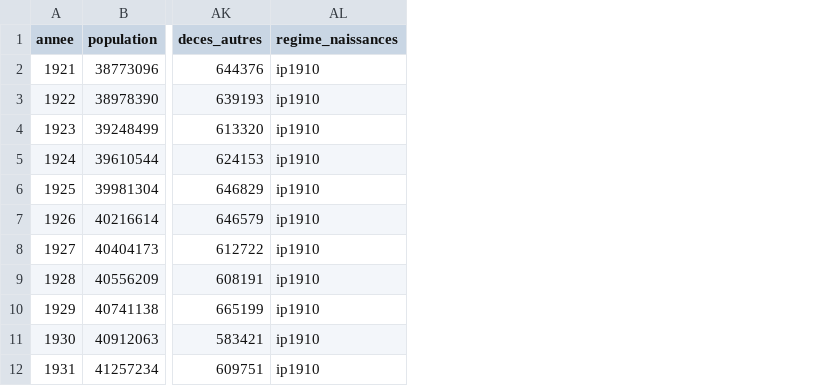
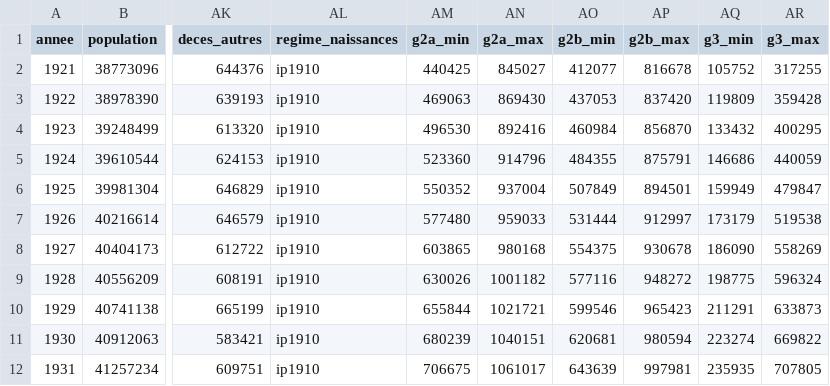
Before and after one commit to m4xim1nus/quiremplacequi, a CSV file: data/export/piscine.csv, drawn as a sheet; only a part is shown, gaps mark what is left out; the diff names each change by its address in the sheet, - before the commit and + after, or states it on an @@ line.

```diff
--- a/data/export/piscine.csv
+++ b/data/export/piscine.csv
+column AM (g2a_min), rows 2-12: 440425 | 469063 | 496530 | 523360 | 550352 | 577480 | 603865 | 630026 | 655844 | 680239 | 706675
+column AN (g2a_max), rows 2-12: 845027 | 869430 | 892416 | 914796 | 937004 | 959033 | 980168 | 1001182 | 1021721 | 1040151 | 1061017
+column AO (g2b_min), rows 2-12: 412077 | 437053 | 460984 | 484355 | 507849 | 531444 | 554375 | 577116 | 599546 | 620681 | 643639
+column AP (g2b_max), rows 2-12: 816678 | 837420 | 856870 | 875791 | 894501 | 912997 | 930678 | 948272 | 965423 | 980594 | 997981
+column AQ (g3_min), rows 2-12: 105752 | 119809 | 133432 | 146686 | 159949 | 173179 | 186090 | 198775 | 211291 | 223274 | 235935
+column AR (g3_max), rows 2-12: 317255 | 359428 | 400295 | 440059 | 479847 | 519538 | 558269 | 596324 | 633873 | 669822 | 707805
```
Also changed, not shown: 18 other files.
